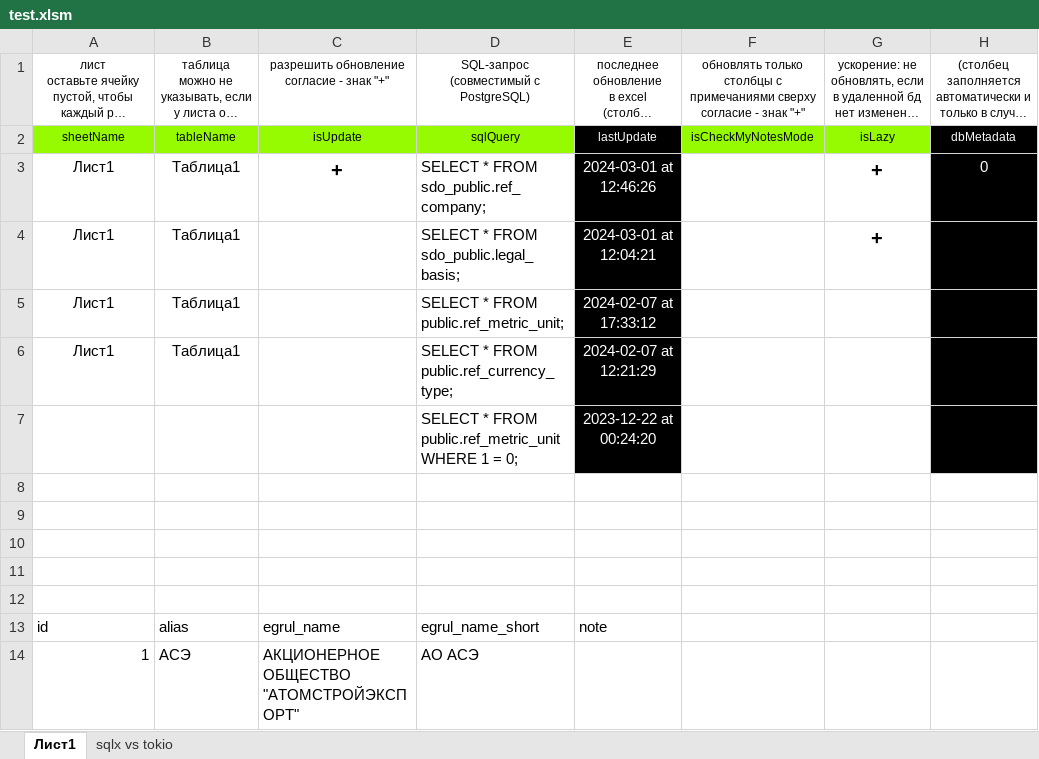
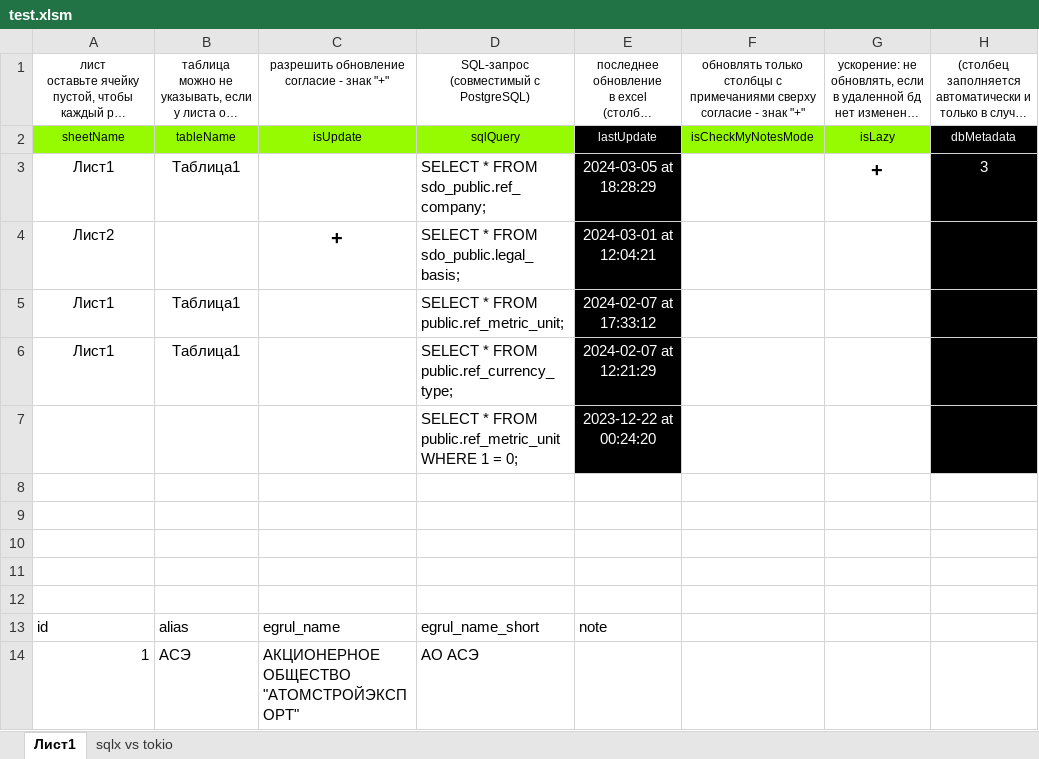
Before and after one commit to Soskretkov/excel-dll-postgres-rust, an Excel workbook: test.xlsm, sheet Лист1, drawn as a sheet; long unchanged cells end in …; values as stored, in another font and other column widths than the file's, no borders; charts and pictures and table styles not drawn; removed rows and columns are numbered as before the commit, all else as after; the diff names each change by its address in the sheet, - before the commit and + after, or states it on an @@ line.

```diff
--- a/test.xlsm (sheet Лист1)
+++ b/test.xlsm (sheet Лист1)
-row 3: Лист1 | Таблица1 | + | SELECT * FROM sdo_public.ref_company; | 2024-03-01 at 12:46:26 |  | + | 0
-D3: SELECT * FROM sdo_public.legal_basis;
+D3: SELECT * FROM sdo_public.ref_company;
-E3: 2024-03-01 at 12:04:21
+E3: 2024-03-05 at 18:28:29
-H3: (empty)
+H3: 3
+row 4: Лист2 |  | + | SELECT * FROM sdo_public.legal_basis; | 2024-03-01 at 12:04:21
```
Also changed, not shown: 3 other files.
